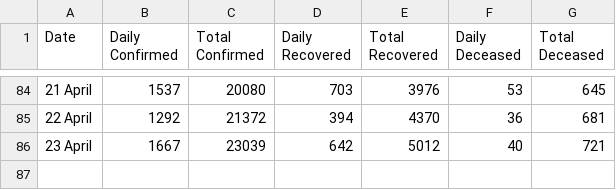
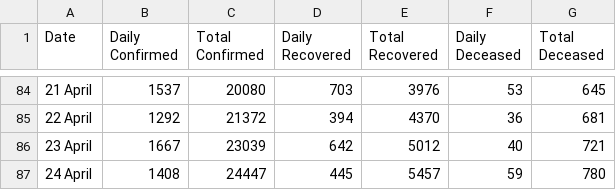
Before and after one commit to wanderingcoderr/api, a CSV file: csv/2020-04-24/case_time_series.csv, drawn as a sheet; only a part is shown, gaps mark what is left out; the diff names each change by its address in the sheet, - before the commit and + after, or states it on an @@ line.

Commit message:
data updated on - Fri Apr 24 18:21:43 UTC 2020

```diff
--- a/csv/2020-04-24/case_time_series.csv
+++ b/csv/2020-04-24/case_time_series.csv
+row 87: 24 April | 1408 | 24447 | 445 | 5457 | 59 | 780
```
Also changed, not shown: csv/latest/case_time_series.csv, 1 other file.
